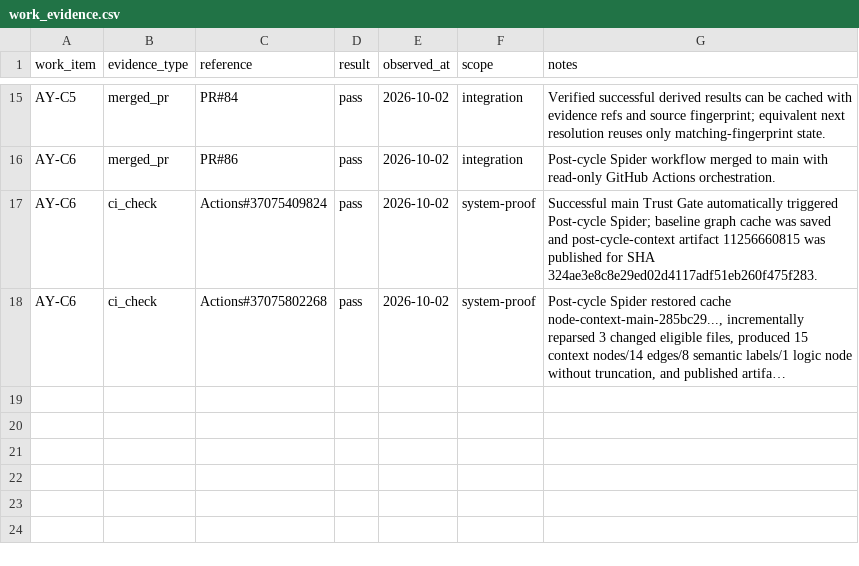
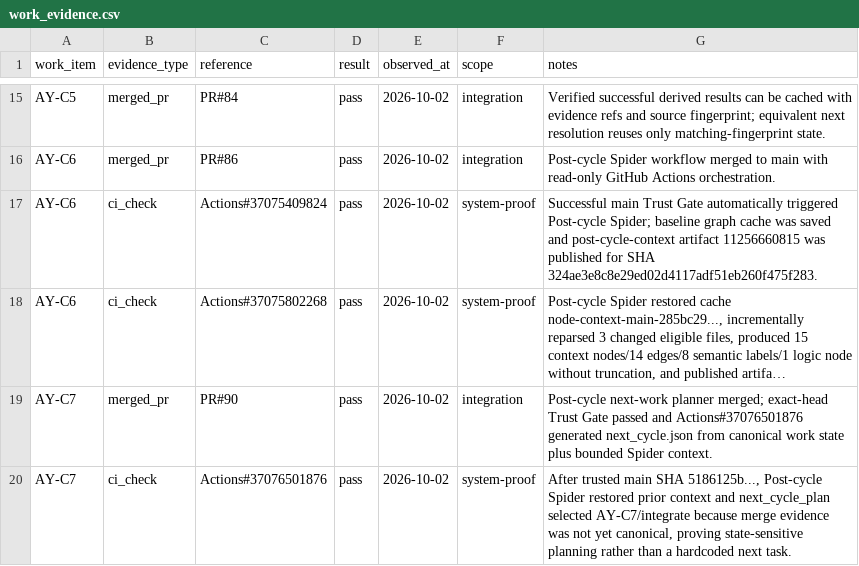
Before and after one commit to duducel204/AutoCompiler, a CSV file: data/work_evidence.csv, drawn as a sheet; only a part is shown, gaps mark what is left out; long unchanged cells end in …; the diff names each change by its address in the sheet, - before the commit and + after, or states it on an @@ line.

Commit message:
evidence(AY-C7): register integration and first handoff proof

```diff
--- a/data/work_evidence.csv
+++ b/data/work_evidence.csv
+row 19: AY-C7 | merged_pr | PR#90 | pass | 2026-10-02 | integration | Post-cycle next-work planner merged; exact-head Trust Gate passed and Actions#37076501876 generated next_cycle.json from canonical work state plus bounded Spider context.
+row 20: AY-C7 | ci_check | Actions#37076501876 | pass | 2026-10-02 | system-proof | After trusted main SHA 5186125b..., Post-cycle Spider restored prior context and next_cycle_plan selected AY-C7/integrate because merge evidence was not yet canonical, proving state-sensitive planning rather than a hardcoded next task.
```
